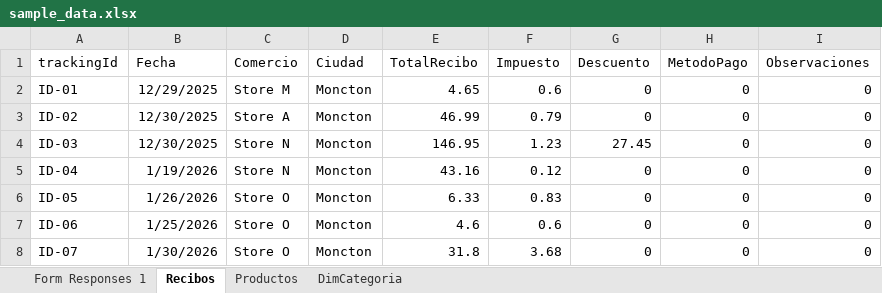
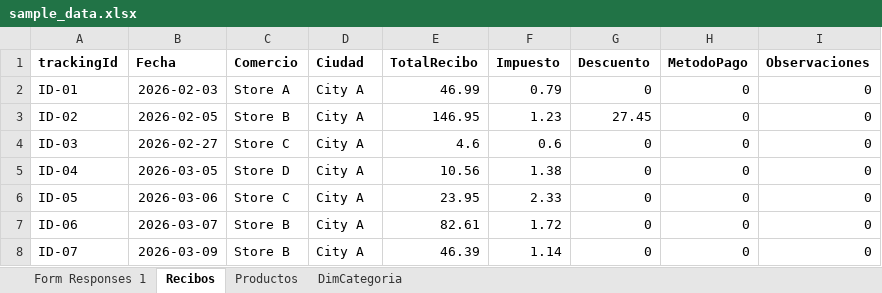
Before and after one commit to eloogia/Receipt-o-Matic, an Excel workbook: data/sample_data.xlsx, sheet Recibos, drawn as a sheet; only a part is shown; values as stored, in another font and other column widths than the file's, no borders; table styles not drawn; the diff covers the shown part only; the diff names each change by its address in the sheet, - before the commit and + after, or states it on an @@ line.

```diff
--- a/data/sample_data.xlsx (sheet Recibos)
+++ b/data/sample_data.xlsx (sheet Recibos)
-A1:I1 bold: off
+A1:I1 bold: on
-B2 (Fecha): 12/29/2025
+B2 (Fecha): 2026-02-03
-C2 (Comercio): Store M
+C2 (Comercio): Store A
-D2:D8 (Ciudad): Moncton
+D2:D8 (Ciudad): City A
-E2 (TotalRecibo): 4.65
+E2 (TotalRecibo): 46.99
-F2 (Impuesto): 0.6
+F2 (Impuesto): 0.79
-B3 (Fecha): 12/30/2025
+B3 (Fecha): 2026-02-05
-C3 (Comercio): Store A
+C3 (Comercio): Store B
-E3 (TotalRecibo): 46.99
+E3 (TotalRecibo): 146.95
-F3 (Impuesto): 0.79
+F3 (Impuesto): 1.23
-G3 (Descuento): 0
+G3 (Descuento): 27.45
-B4 (Fecha): 12/30/2025
+B4 (Fecha): 2026-02-27
-C4 (Comercio): Store N
+C4 (Comercio): Store C
-E4 (TotalRecibo): 146.95
+E4 (TotalRecibo): 4.6
-F4 (Impuesto): 1.23
+F4 (Impuesto): 0.6
-G4 (Descuento): 27.45
+G4 (Descuento): 0
-B5 (Fecha): 1/19/2026
+B5 (Fecha): 2026-03-05
-C5 (Comercio): Store N
+C5 (Comercio): Store D
-E5 (TotalRecibo): 43.16
+E5 (TotalRecibo): 10.56
-F5 (Impuesto): 0.12
+F5 (Impuesto): 1.38
-B6 (Fecha): 1/26/2026
+B6 (Fecha): 2026-03-06
-C6 (Comercio): Store O
+C6 (Comercio): Store C
-E6 (TotalRecibo): 6.33
+E6 (TotalRecibo): 23.95
-F6 (Impuesto): 0.83
+F6 (Impuesto): 2.33
-B7 (Fecha): 1/25/2026
+B7 (Fecha): 2026-03-07
-C7:C8 (Comercio): Store O
+C7:C8 (Comercio): Store B
-E7 (TotalRecibo): 4.6
+E7 (TotalRecibo): 82.61
-F7 (Impuesto): 0.6
+F7 (Impuesto): 1.72
-B8 (Fecha): 1/30/2026
+B8 (Fecha): 2026-03-09
-E8 (TotalRecibo): 31.8
+E8 (TotalRecibo): 46.39
-F8 (Impuesto): 3.68
+F8 (Impuesto): 1.14
```
Also changed, not shown: 10 added rows and 115 edited cells elsewhere in this sheet, sheet Productos, sheet Form Responses 1, sheet DimCategoria, 1 other file.
